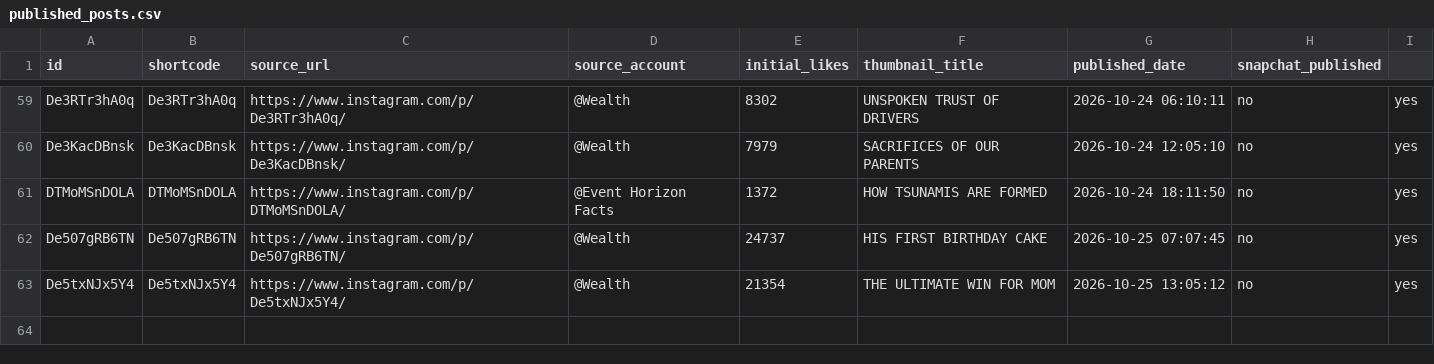
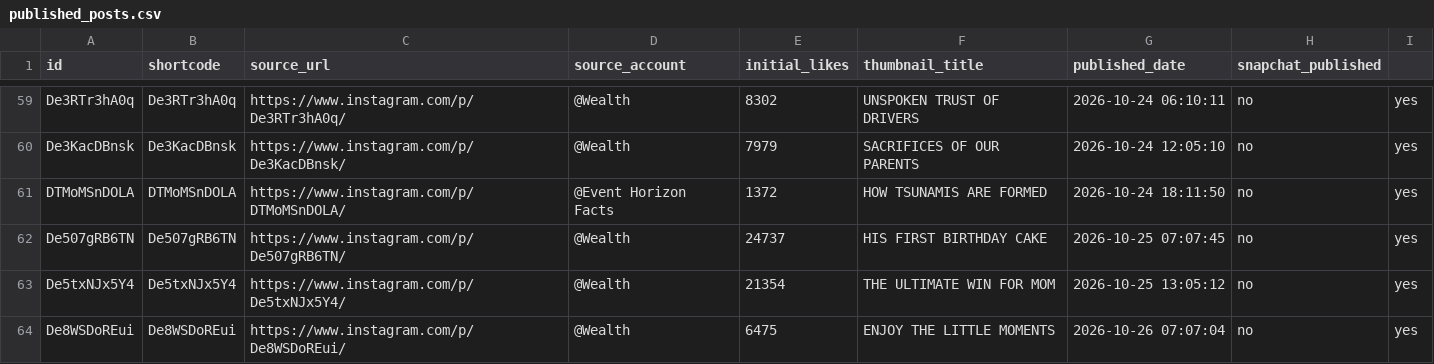
Before and after one commit to rjydly/feedity.tv, a CSV file: published_posts.csv, drawn as a sheet; only a part is shown, gaps mark what is left out.

```diff
--- a/published_posts.csv
+++ b/published_posts.csv
@@ -63 +63,2 @@ De507gRB6TN,De507gRB6TN,https://www.instagram.com/p/De507gRB6TN/,@Wealth,24737,H
 De5txNJx5Y4,De5txNJx5Y4,https://www.instagram.com/p/De5txNJx5Y4/,@Wealth,21354,THE ULTIMATE WIN FOR MOM,2026-10-25 13:05:12,no,yes
+De8WSDoREui,De8WSDoREui,https://www.instagram.com/p/De8WSDoREui/,@Wealth,6475,ENJOY THE LITTLE MOMENTS,2026-10-26 07:07:04,no,yes
```
